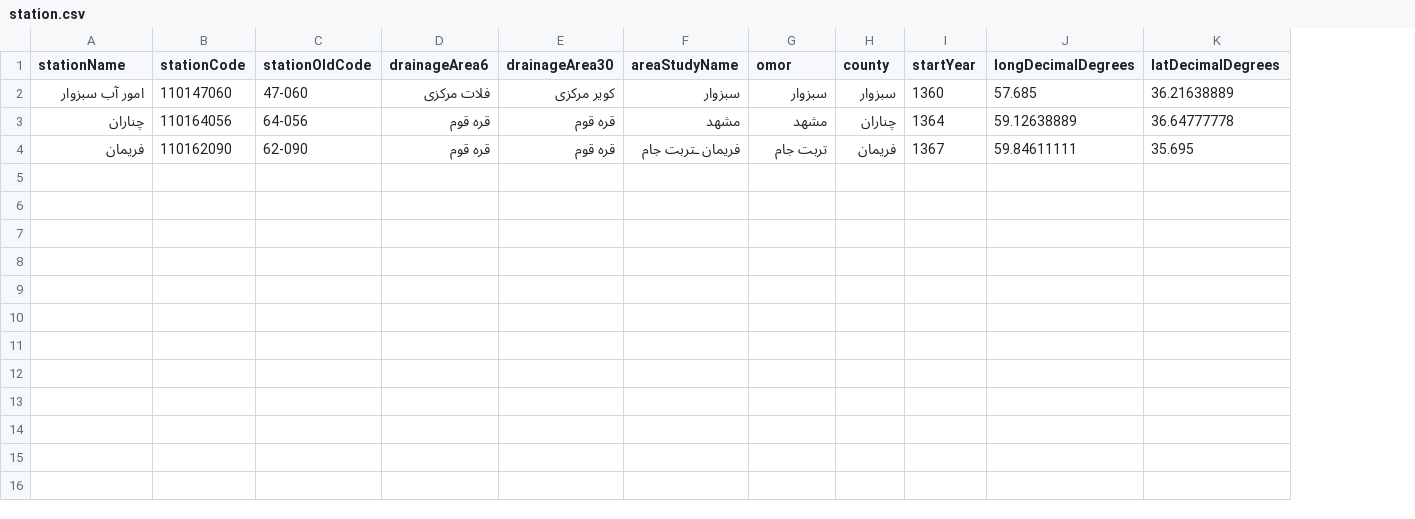
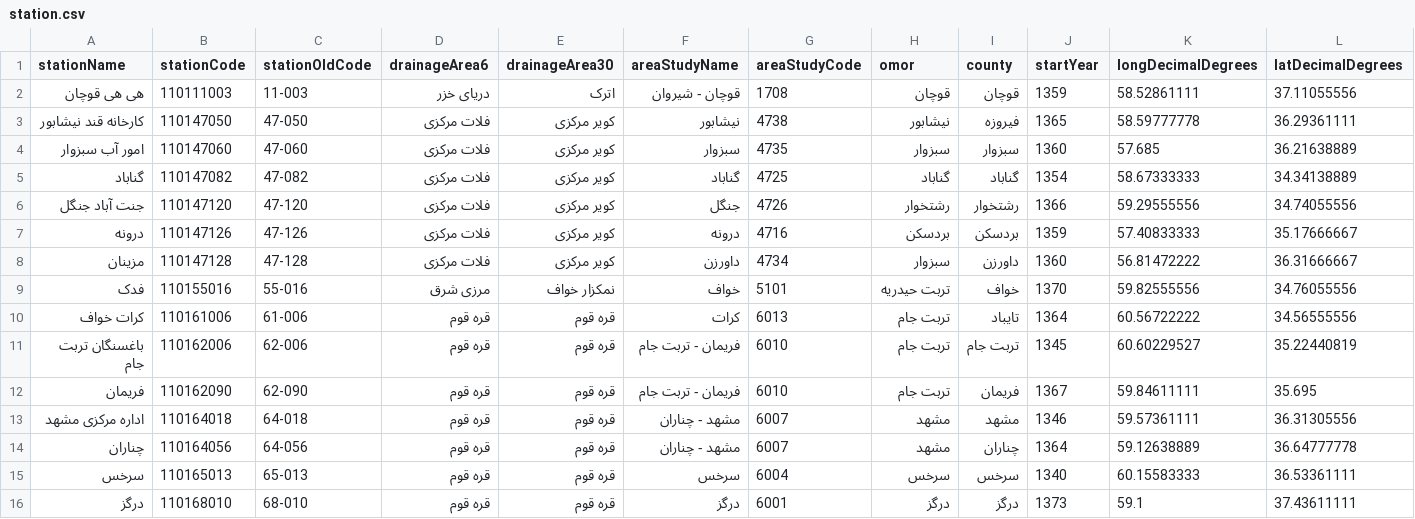
Before and after one commit to JuanParker1/KHRW-DASHBOARD-LOCAL, a CSV file: Flask/App/static/files/station.csv, drawn as a sheet; only a part is shown; removed rows and columns are numbered as before the commit, all else as after; rows hold the shown columns only; the diff names each change by its address in the sheet, - before the commit and + after, or states it on an @@ line.

```diff
--- a/Flask/App/static/files/station.csv
+++ b/Flask/App/static/files/station.csv
+column G (areaStudyCode), row 4: 4735; row 12: 6010
+row 2: هی هی قوچان | 110111003 | 11-003 | دریای خزر | اترک | قوچان - شیروان | 1708 | قوچان | قوچان | 1359 | 58.52861111 | 37.11055556
+row 3: کارخانه قند نيشابور | 110147050 | 47-050 | فلات مرکزی | کویر مرکزی | نیشابور | 4738 | نیشابور | فیروزه | 1365 | 58.59777778 | 36.29361111
-row 3: چناران | 110164056 | 64-056 | قره قوم | قره قوم | مشهد | مشهد | چناران | 1364 | 59.12638889 | 36.64777778
+row 5: گناباد | 110147082 | 47-082 | فلات مرکزی | کویر مرکزی | گناباد | 4725 | گناباد | گناباد | 1354 | 58.67333333 | 34.34138889
+row 6: جنت آباد جنگل | 110147120 | 47-120 | فلات مرکزی | کویر مرکزی | جنگل | 4726 | رشتخوار | رشتخوار | 1366 | 59.29555556 | 34.74055556
+row 7: درونه | 110147126 | 47-126 | فلات مرکزی | کویر مرکزی | درونه | 4716 | بردسکن | بردسکن | 1359 | 57.40833333 | 35.17666667
+row 8: مزینان | 110147128 | 47-128 | فلات مرکزی | کویر مرکزی | داورزن | 4734 | سبزوار | داورزن | 1360 | 56.81472222 | 36.31666667
+row 9: فدک | 110155016 | 55-016 | مرزی شرق | نمکزار خواف | خواف | 5101 | تربت حیدریه | خواف | 1370 | 59.82555556 | 34.76055556
+row 10: کرات خواف | 110161006 | 61-006 | قره قوم | قره قوم | کرات | 6013 | تربت جام | تایباد | 1364 | 60.56722222 | 34.56555556
+row 11: باغسنگان تربت جام | 110162006 | 62-006 | قره قوم | قره قوم | فریمان - تربت جام | 6010 | تربت جام | تربت جام | 1345 | 60.60229527 | 35.22440819
-F12 (areaStudyName): فریمان ـتربت جام
+F12 (areaStudyName): فریمان - تربت جام
+row 13: اداره مرکزی مشهد | 110164018 | 64-018 | قره قوم | قره قوم | مشهد - چناران | 6007 | مشهد | مشهد | 1346 | 59.57361111 | 36.31305556
+row 14: چناران | 110164056 | 64-056 | قره قوم | قره قوم | مشهد - چناران | 6007 | مشهد | چناران | 1364 | 59.12638889 | 36.64777778
+row 15: سرخس | 110165013 | 65-013 | قره قوم | قره قوم | سرخس | 6004 | سرخس | سرخس | 1340 | 60.15583333 | 36.53361111
+row 16: درگز | 110168010 | 68-010 | قره قوم | قره قوم | درگز | 6001 | درگز | درگز | 1373 | 59.1 | 37.43611111
```
Also changed, not shown: Flask/App/dashApp/precipitation/assets/database/Info.csv, 14 other files.
